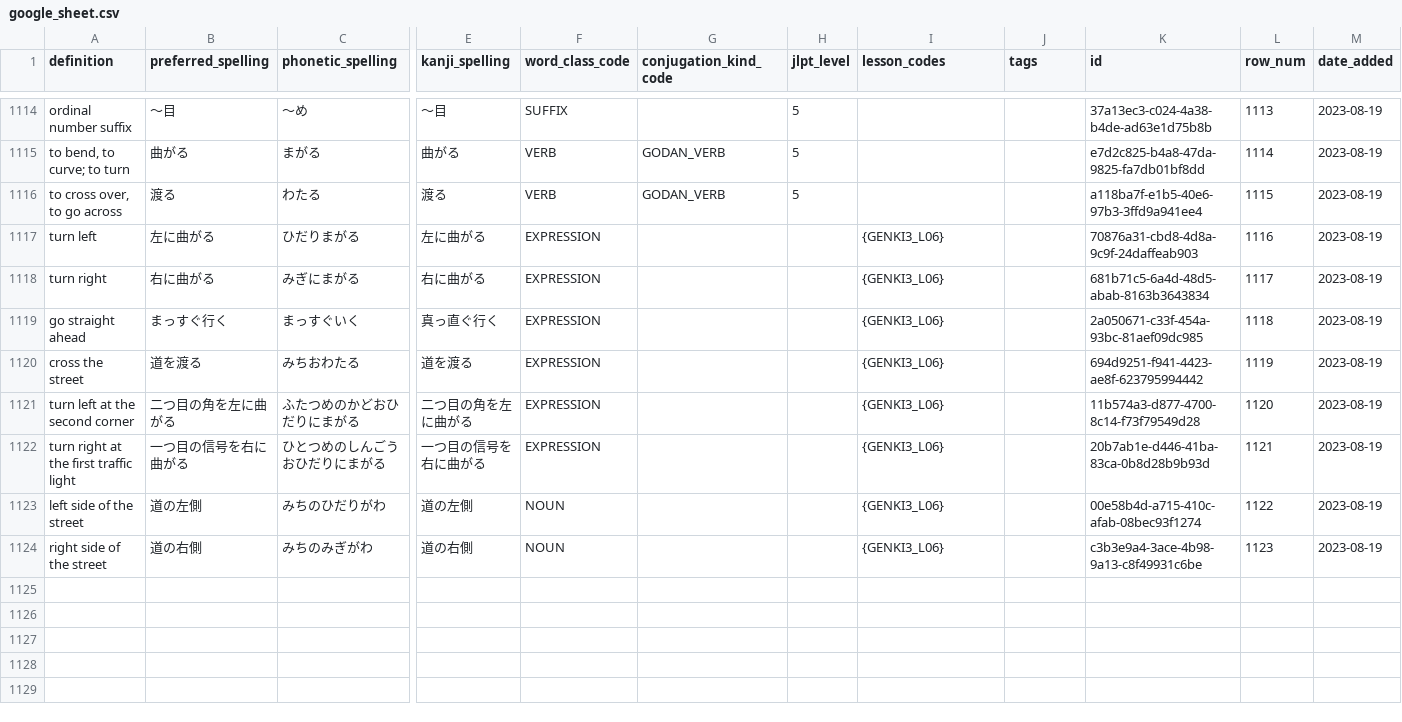
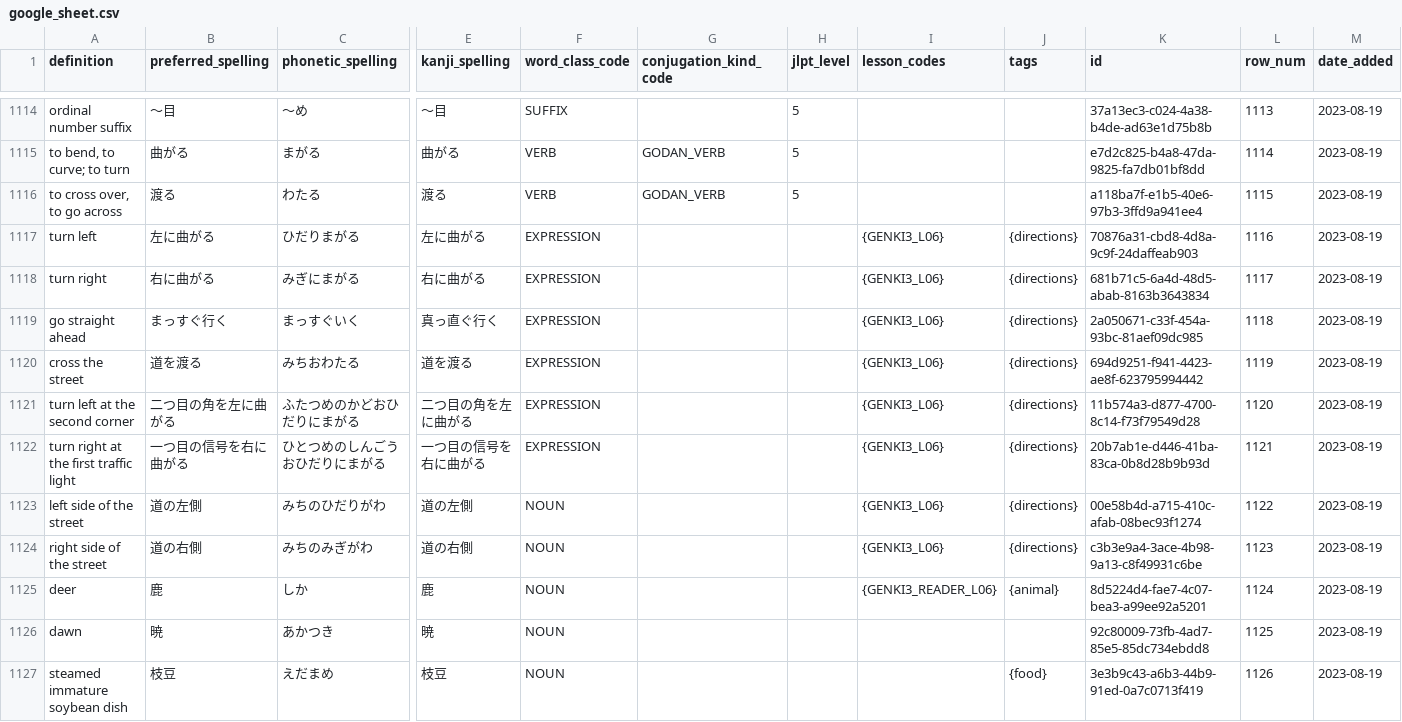
Before and after one commit to paploo/goi, a CSV file: files/vocabulary/google_sheet.csv, drawn as a sheet; only a part is shown, gaps mark what is left out; rows hold the shown columns only; the diff covers the shown part only; the diff names each change by its address in the sheet, - before the commit and + after, or states it on an @@ line.

```diff
--- a/files/vocabulary/google_sheet.csv
+++ b/files/vocabulary/google_sheet.csv
-J1117:J1124 (tags): (empty)
+J1117:J1124 (tags): {directions}
+row 1125: deer | 鹿 | しか | 鹿 | NOUN |  |  | {GENKI3_READER_L06} | {animal} | 8d5224d4-fae7-4c07-bea3-a99ee92a5201 | 1124 | 2023-08-19
+row 1126: dawn | 暁 | あかつき | 暁 | NOUN |  |  |  |  | 92c80009-73fb-4ad7-85e5-85dc734ebdd8 | 1125 | 2023-08-19
+row 1127: steamed immature soybean dish | 枝豆 | えだまめ | 枝豆 | NOUN |  |  |  | {food} | 3e3b9c43-a6b3-44b9-91ed-0a7c0713f419 | 1126 | 2023-08-19
```
Also changed, not shown: 11 added rows and 7 edited cells elsewhere in this file, files/vocabulary/anki.csv, files/日本語 Vocab - Vocab.csv, 1 other file.
